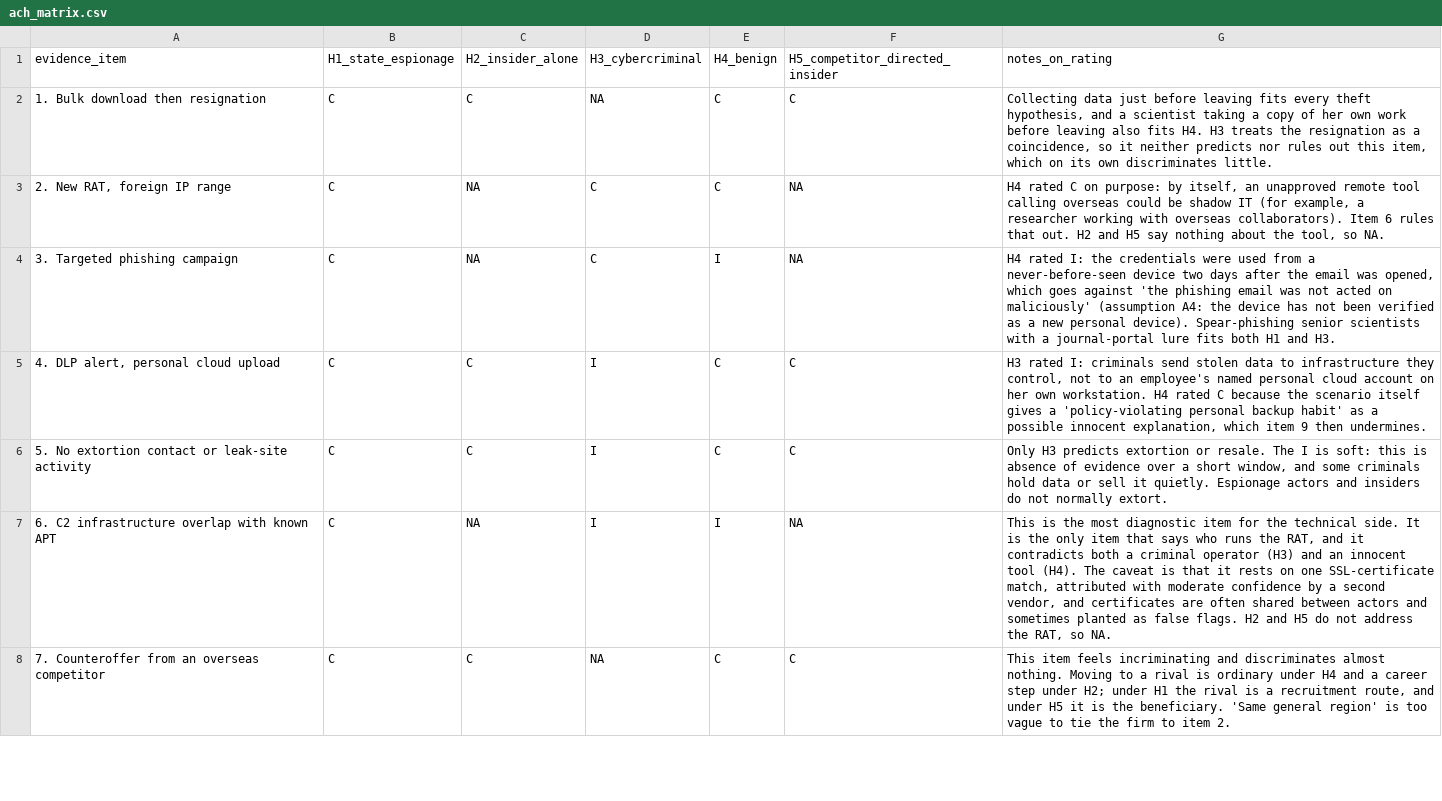
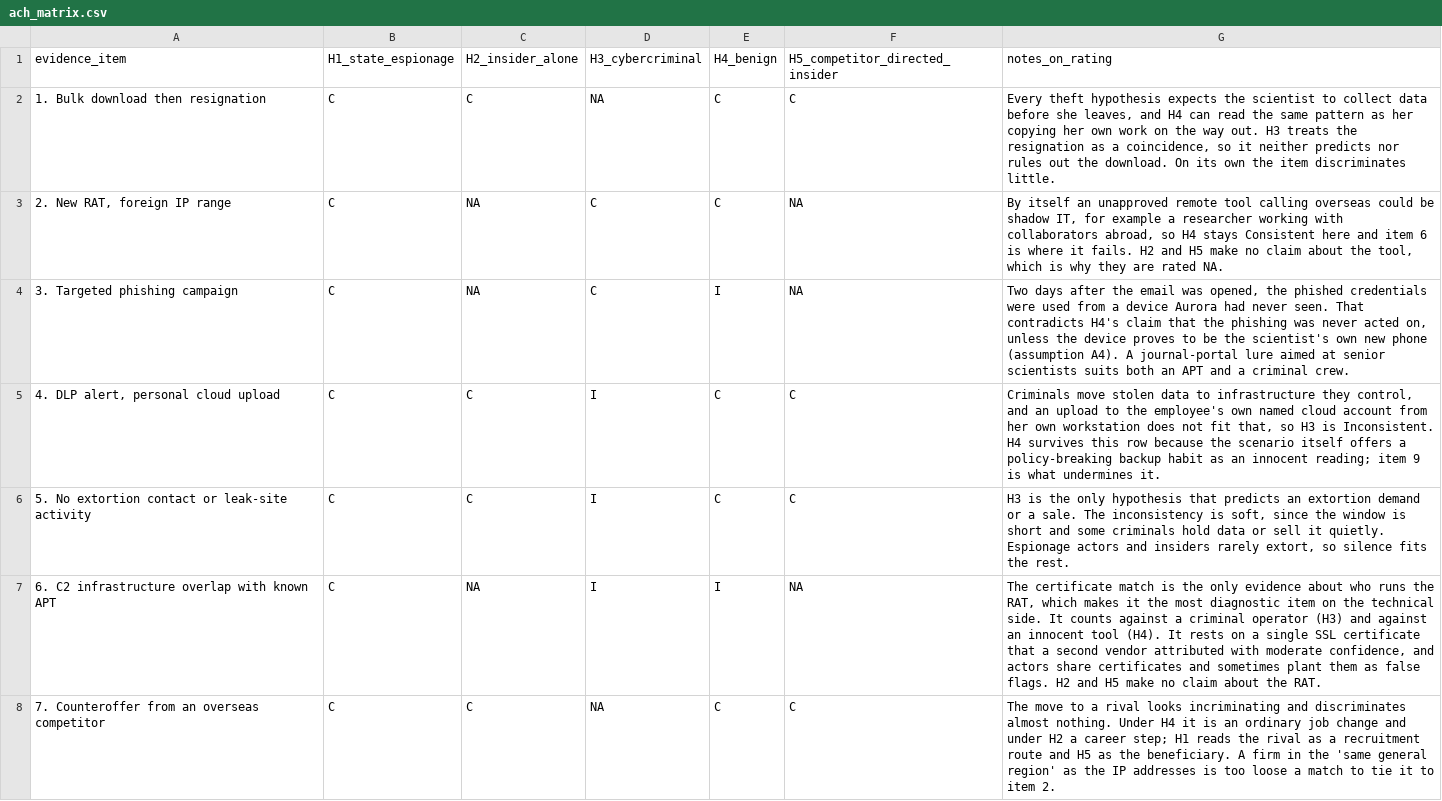
Before and after one commit to campofo/mbb, a CSV file: assignment2_ach/ach_matrix.csv, drawn as a sheet; only a part is shown; the diff covers the shown part only.

```diff
--- a/assignment2_ach/ach_matrix.csv
+++ b/assignment2_ach/ach_matrix.csv
@@ -1,8 +1,8 @@
 evidence_item,H1_state_espionage,H2_insider_alone,H3_cybercriminal,H4_benign,H5_competitor_directed_insider,notes_on_rating
-1. Bulk download then resignation,C,C,NA,C,C,"Collecting data just before leaving fits every theft hypothesis, and a scientist taking a copy of her own work before leaving also fits H4. H3 treats the resignation as a coincidence, so it neither predicts nor rules out this item, which on its own discriminates little."
-"2. New RAT, foreign IP range",C,NA,C,C,NA,"H4 rated C on purpose: by itself, an unapproved remote tool calling overseas could be shadow IT (for example, a researcher working with overseas collaborators). Item 6 rules that out. H2 and H5 say nothing about the tool, so NA."
-3. Targeted phishing campaign,C,NA,C,I,NA,"H4 rated I: the credentials were used from a never-before-seen device two days after the email was opened, which goes against 'the phishing email was not acted on maliciously' (assumption A4: the device has not been verified as a new personal device). Spear-phishing senior scientists with a journal-portal lure fits both H1 and H3."
-"4. DLP alert, personal cloud upload",C,C,I,C,C,"H3 rated I: criminals send stolen data to infrastructure they control, not to an employee's named personal cloud account on her own workstation. H4 rated C because the scenario itself gives a 'policy-violating personal backup habit' as a possible innocent explanation, which item 9 then undermines."
-5. No extortion contact or leak-site activity,C,C,I,C,C,"Only H3 predicts extortion or resale. The I is soft: this is absence of evidence over a short window, and some criminals hold data or sell it quietly. Espionage actors and insiders do not normally extort."
-6. C2 infrastructure overlap with known APT,C,NA,I,I,NA,"This is the most diagnostic item for the technical side. It is the only item that says who runs the RAT, and it contradicts both a criminal operator (H3) and an innocent tool (H4). The caveat is that it rests on one SSL-certificate match, attributed with moderate confidence by a second vendor, and certificates are often shared between actors and sometimes planted as false flags. H2 and H5 do not address the RAT, so NA."
-7. Counteroffer from an overseas competitor,C,C,NA,C,C,"This item feels incriminating and discriminates almost nothing. Moving to a rival is ordinary under H4 and a career step under H2; under H1 the rival is a recruitment route, and under H5 it is the beneficiary. 'Same general region' is too vague to tie the firm to item 2."
+1. Bulk download then resignation,C,C,NA,C,C,"Every theft hypothesis expects the scientist to collect data before she leaves, and H4 can read the same pattern as her copying her own work on the way out. H3 treats the resignation as a coincidence, so it neither predicts nor rules out the download. On its own the item discriminates little."
+"2. New RAT, foreign IP range",C,NA,C,C,NA,"By itself an unapproved remote tool calling overseas could be shadow IT, for example a researcher working with collaborators abroad, so H4 stays Consistent here and item 6 is where it fails. H2 and H5 make no claim about the tool, which is why they are rated NA."
+3. Targeted phishing campaign,C,NA,C,I,NA,"Two days after the email was opened, the phished credentials were used from a device Aurora had never seen. That contradicts H4's claim that the phishing was never acted on, unless the device proves to be the scientist's own new phone (assumption A4). A journal-portal lure aimed at senior scientists suits both an APT and a criminal crew."
+"4. DLP alert, personal cloud upload",C,C,I,C,C,"Criminals move stolen data to infrastructure they control, and an upload to the employee's own named cloud account from her own workstation does not fit that, so H3 is Inconsistent. H4 survives this row because the scenario itself offers a policy-breaking backup habit as an innocent reading; item 9 is what undermines it."
+5. No extortion contact or leak-site activity,C,C,I,C,C,"H3 is the only hypothesis that predicts an extortion demand or a sale. The inconsistency is soft, since the window is short and some criminals hold data or sell it quietly. Espionage actors and insiders rarely extort, so silence fits the rest."
+6. C2 infrastructure overlap with known APT,C,NA,I,I,NA,"The certificate match is the only evidence about who runs the RAT, which makes it the most diagnostic item on the technical side. It counts against a criminal operator (H3) and against an innocent tool (H4). It rests on a single SSL certificate that a second vendor attributed with moderate confidence, and actors share certificates and sometimes plant them as false flags. H2 and H5 make no claim about the RAT."
+7. Counteroffer from an overseas competitor,C,C,NA,C,C,The move to a rival looks incriminating and discriminates almost nothing. Under H4 it is an ordinary job change and under H2 a career step; H1 reads the rival as a recruitment route and H5 as the beneficiary. A firm in the 'same general region' as the IP addresses is too loose a match to tie it to item 2.
```
Also changed, not shown: 6 edited cells elsewhere in this file, 12 other files.
